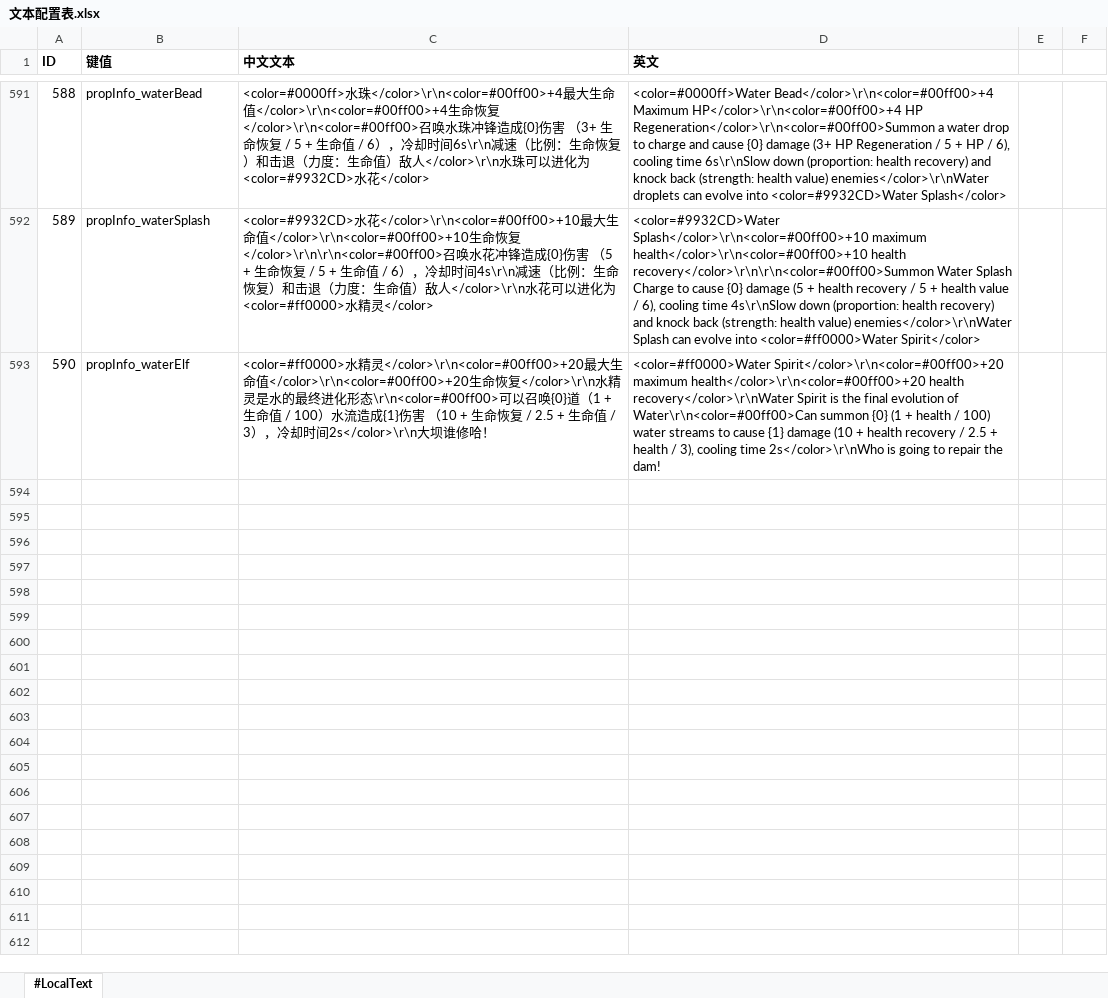
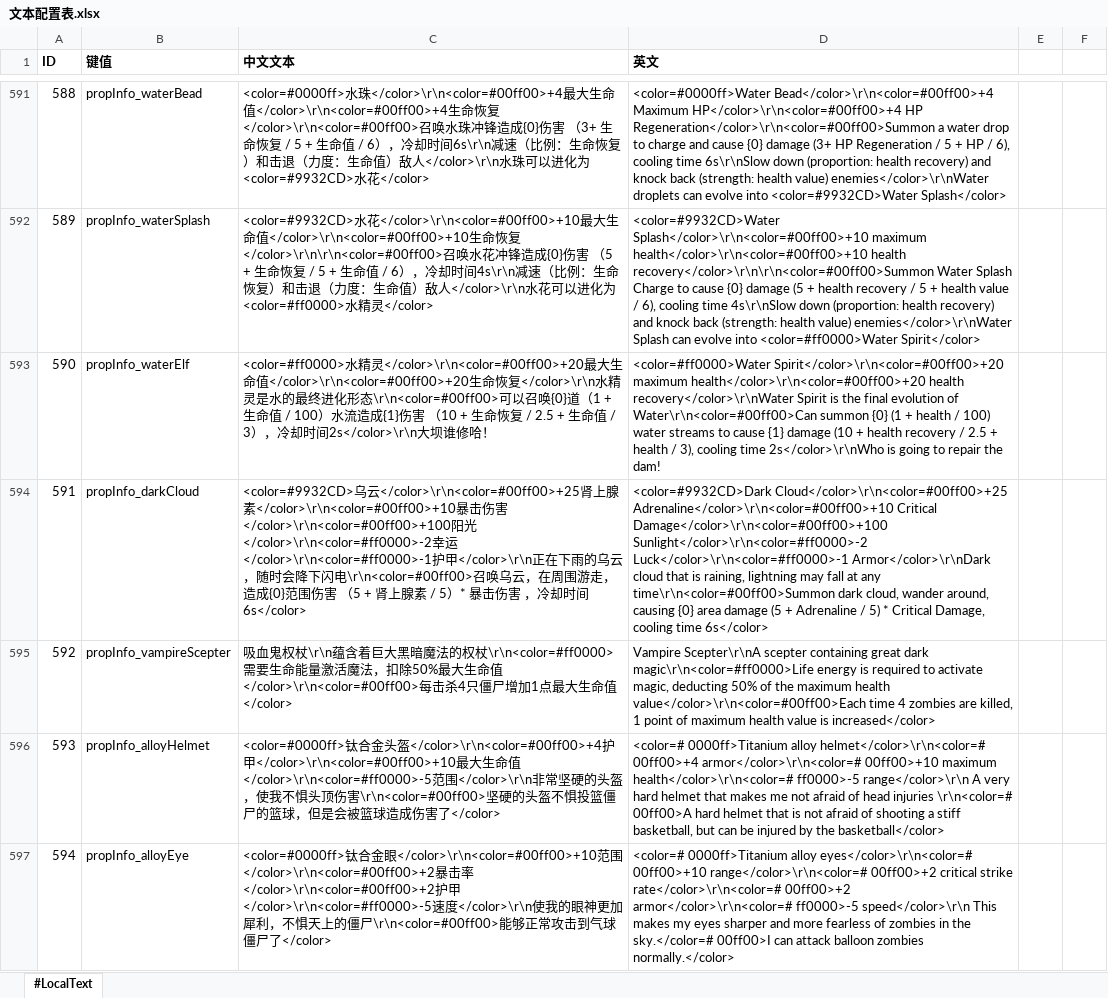
Before and after one commit to aa1345171901/Crazy-Dave-Bad-Adventure, an Excel workbook: ExcelToCs/配置/文本配置表.xlsx, sheet #LocalText, drawn as a sheet; only a part is shown, gaps mark what is left out; values as stored, in another font and other column widths than the file's, no borders; the diff names each change by its address in the sheet, - before the commit and + after, or states it on an @@ line.

Commit message:
增加道具钛合金头盔，钛合金眼，吸血鬼权杖的效果及配置

```diff
--- a/ExcelToCs/配置/文本配置表.xlsx (sheet #LocalText)
+++ b/ExcelToCs/配置/文本配置表.xlsx (sheet #LocalText)
+row 594: 591 | propInfo_darkCloud | <color=#9932CD>乌云</color>\r\n<color=#00ff00>+25肾上腺素</color>\r\n<color=#00ff00>+10暴击伤害</color>\r\n<color=#00ff00>+100阳光</color>\r\n<color=#ff0000>-2幸运</color>\r\n<color=#ff0000>-1护甲</color>\r\n正在下雨的乌云，随时会降下闪电\r\n<color=#00ff00>召唤乌云，在周围游走，造成{0}范围伤害 （5 + 肾上腺素 / 5）* 暴击伤害 ，冷却时间6s</color> | <color=#9932CD>Dark Cloud</color>\r\n<color=#00ff00>+25 Adrenaline</color>\r\n<color=#00ff00>+10 Critical Damage</color>\r\n<color=#00ff00>+100 Sunlight</color>\r\n<color=#ff0000>-2 Luck</color>\r\n<color=#ff0000>-1 Armor</color>\r\nDark cloud that is raining, lightning may fall at any time\r\n<color=#00ff00>Summon dark cloud, wander around, causing {0} area damage (5 + Adrenaline / 5) * Critical Damage, cooling time 6s</color>
+row 595: 592 | propInfo_vampireScepter | 吸血鬼权杖\r\n蕴含着巨大黑暗魔法的权杖\r\n<color=#ff0000>需要生命能量激活魔法，扣除50%最大生命值</color>\r\n<color=#00ff00>每击杀4只僵尸增加1点最大生命值</color> | Vampire Scepter\r\nA scepter containing great dark magic\r\n<color=#ff0000>Life energy is required to activate magic, deducting 50% of the maximum health value</color>\r\n<color=#00ff00>Each time 4 zombies are killed, 1 point of maximum health value is increased</color>
+row 596: 593 | propInfo_alloyHelmet | <color=#0000ff>钛合金头盔</color>\r\n<color=#00ff00>+4护甲</color>\r\n<color=#00ff00>+10最大生命值</color>\r\n<color=#ff0000>-5范围</color>\r\n非常坚硬的头盔，使我不惧头顶伤害\r\n<color=#00ff00>坚硬的头盔不惧投篮僵尸的篮球，但是会被篮球造成伤害了</color> | <color=# 0000ff>Titanium alloy helmet</color>\r\n<color=# 00ff00>+4 armor</color>\r\n<color=# 00ff00>+10 maximum health</color>\r\n<color=# ff0000>-5 range</color>\r\n A very hard helmet that makes me not afraid of head injuries \r\n<color=# 00ff00>A hard helmet that is not afraid of shooting a stiff basketball, but can be injured by the basketball</color>
+row 597: 594 | propInfo_alloyEye | <color=#0000ff>钛合金眼</color>\r\n<color=#00ff00>+10范围</color>\r\n<color=#00ff00>+2暴击率</color>\r\n<color=#00ff00>+2护甲</color>\r\n<color=#ff0000>-5速度</color>\r\n使我的眼神更加犀利，不惧天上的僵尸\r\n<color=#00ff00>能够正常攻击到气球僵尸了</color> | <color=# 0000ff>Titanium alloy eyes</color>\r\n<color=# 00ff00>+10 range</color>\r\n<color=# 00ff00>+2 critical strike rate</color>\r\n<color=# 00ff00>+2 armor</color>\r\n<color=# ff0000>-5 speed</color>\r\n This makes my eyes sharper and more fearless of zombies in the sky.</color=# 00ff00>I can attack balloon zombies normally.</color>
```
Also changed, not shown: ExcelToCs/配置/商店配置表.xlsx, 26 other files.
